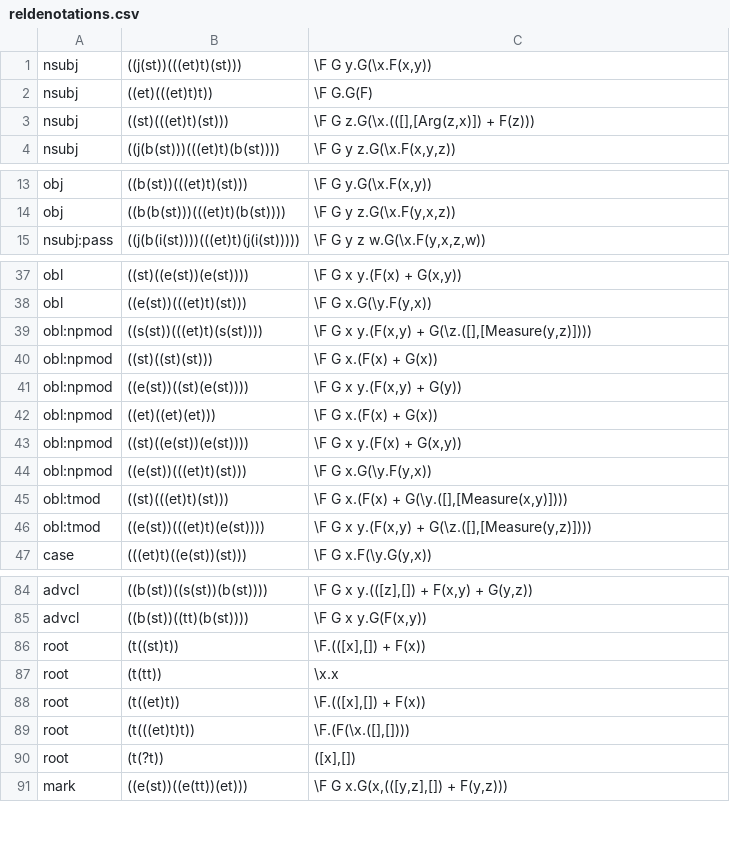
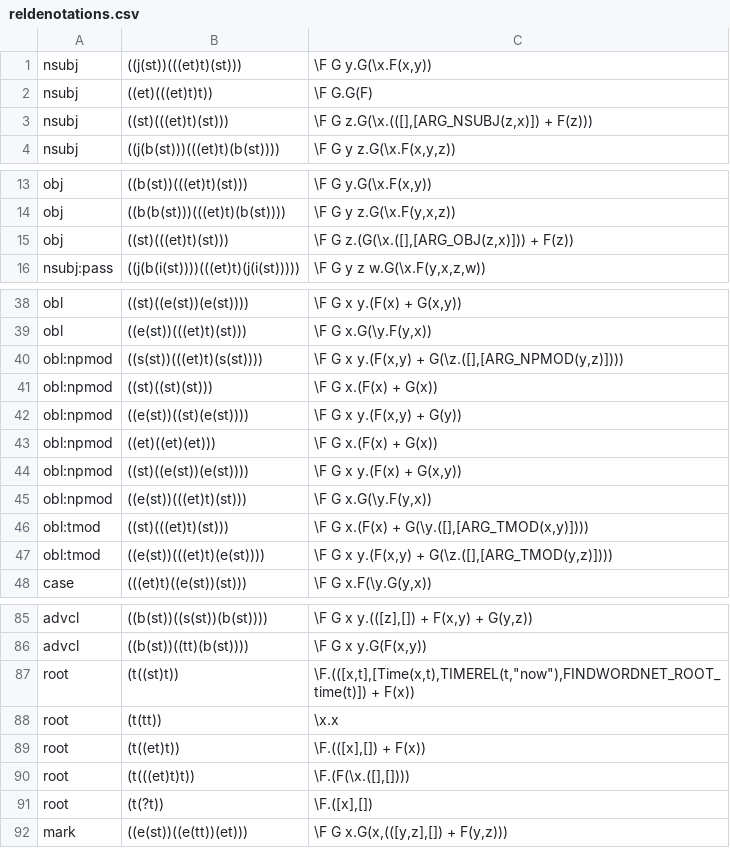
Before and after one commit to McGill-NLP/ud-to-meaning, a CSV file: reldenotations.csv, drawn as a sheet; only a part is shown, gaps mark what is left out; the diff covers the shown part only.

```diff
--- a/reldenotations.csv
+++ b/reldenotations.csv
@@ -2,3 +2,3 @@ nsubj	((j(st))(((et)t)(st)))	\F G y.G(\x.F(x,y))
 nsubj	((et)(((et)t)t))	\F G.G(F)
-nsubj	((st)(((et)t)(st)))	\F G z.G(\x.(([],[Arg(z,x)]) + F(z)))
+nsubj	((st)(((et)t)(st)))	\F G z.G(\x.(([],[ARG_NSUBJ(z,x)]) + F(z)))
 nsubj	((j(b(st)))(((et)t)(b(st))))	\F G y z.G(\x.F(x,y,z))
@@ -14,2 +14,3 @@ obj	((b(st))(((et)t)(st)))	\F G y.G(\x.F(x,y))
 obj	((b(b(st)))(((et)t)(b(st))))	\F G y z.G(\x.F(y,x,z))
+obj	((st)(((et)t)(st)))	\F G z.(G(\x.([],[ARG_OBJ(z,x)])) + F(z))
 nsubj:pass	((j(b(i(st))))(((et)t)(j(i(st)))))	\F G y z w.G(\x.F(y,x,z,w))
@@ -38,3 +39,3 @@ obl	((st)((e(st))(e(st))))	\F G x y.(F(x) + G(x,y))
 obl	((e(st))(((et)t)(st)))	\F G x.G(\y.F(y,x))
-obl:npmod	((s(st))(((et)t)(s(st))))	\F G x y.(F(x,y) + G(\z.([],[Measure(y,z)])))
+obl:npmod	((s(st))(((et)t)(s(st))))	\F G x y.(F(x,y) + G(\z.([],[ARG_NPMOD(y,z)])))
 obl:npmod	((st)((st)(st)))	\F G x.(F(x) + G(x))
@@ -44,4 +45,4 @@ obl:npmod	((st)((e(st))(e(st))))	\F G x y.(F(x) + G(x,y))
 obl:npmod	((e(st))(((et)t)(st)))	\F G x.G(\y.F(y,x))
-obl:tmod	((st)(((et)t)(st)))	\F G x.(F(x) + G(\y.([],[Measure(x,y)])))
-obl:tmod	((e(st))(((et)t)(e(st))))	\F G x y.(F(x,y) + G(\z.([],[Measure(y,z)])))
+obl:tmod	((st)(((et)t)(st)))	\F G x.(F(x) + G(\y.([],[ARG_TMOD(x,y)])))
+obl:tmod	((e(st))(((et)t)(e(st))))	\F G x y.(F(x,y) + G(\z.([],[ARG_TMOD(y,z)])))
 case	(((et)t)((e(st))(st)))	\F G x.F(\y.G(y,x))
@@ -85,3 +86,3 @@ advcl	((b(st))((s(st))(b(st))))	\F G x y.(([z],[]) + F(x,y) + G(y,z))
 advcl	((b(st))((tt)(b(st))))	\F G x y.G(F(x,y))
-root	(t((st)t))	\F.(([x],[]) + F(x))
+root	(t((st)t))	\F.(([x,t],[Time(x,t),TIMEREL(t,"now"),FINDWORDNET_ROOT_time(t)]) + F(x))
 root	(t(tt))	\x.x
@@ -89,3 +90,3 @@ root	(t((et)t))	\F.(([x],[]) + F(x))
 root	(t(((et)t)t))	\F.(F(\x.([],[])))
-root	(t(?t))	([x],[])
+root	(t(?t))	\F.([x],[])
 mark	((e(st))((e(tt))(et)))	\F G x.G(x,(([y,z],[]) + F(y,z)))
```
Also changed, not shown: 1 edited cell elsewhere in this file, postemplates.csv.
